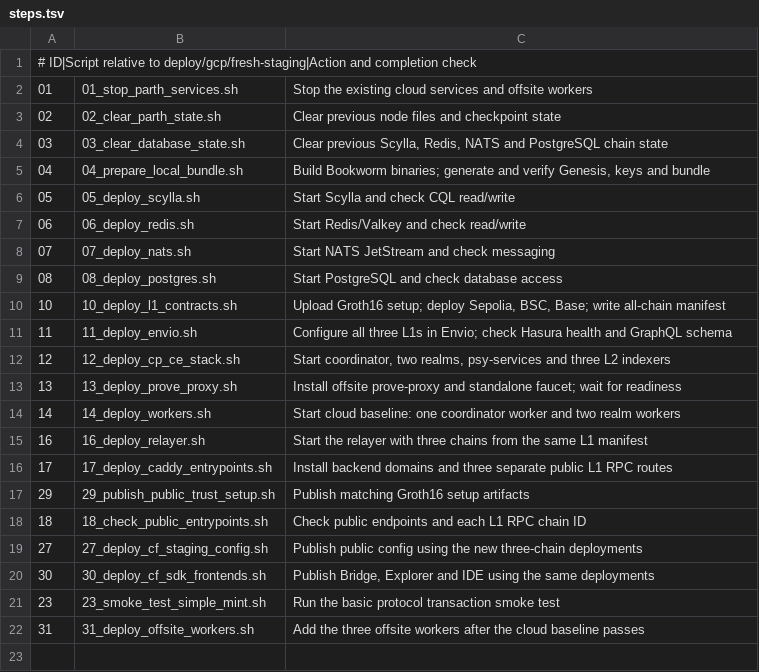
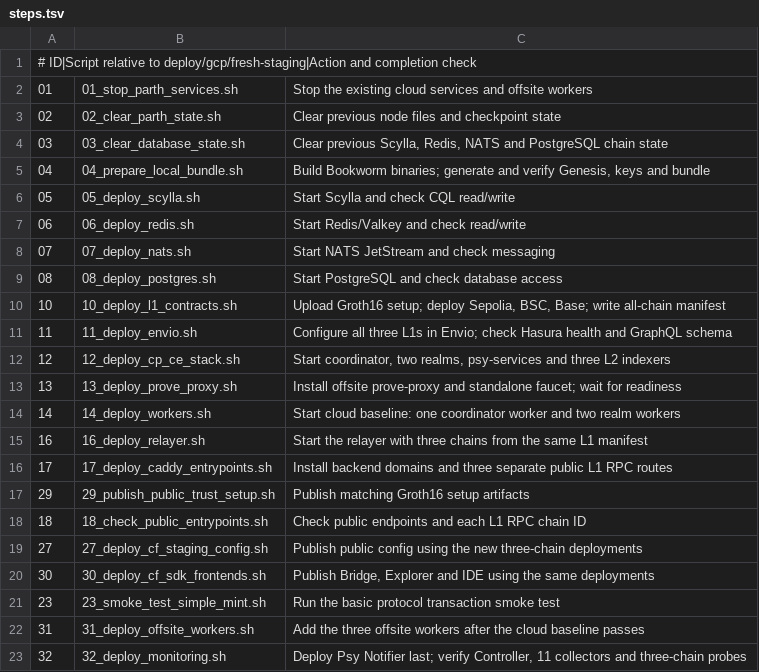
Before and after one commit to PsyProtocol/psy-node, a TSV file: deploy/multi-chain/gcp/steps.tsv, drawn as a sheet.

Commit message:
deploy: add pinned monitoring rollout as final multichain step

```diff
--- a/deploy/multi-chain/gcp/steps.tsv
+++ b/deploy/multi-chain/gcp/steps.tsv
@@ -22 +22,2 @@
 31	31_deploy_offsite_workers.sh	Add the three offsite workers after the cloud baseline passes
+32	32_deploy_monitoring.sh	Deploy Psy Notifier last; verify Controller, 11 collectors and three-chain probes
```
Also changed, not shown: 12 other files.
